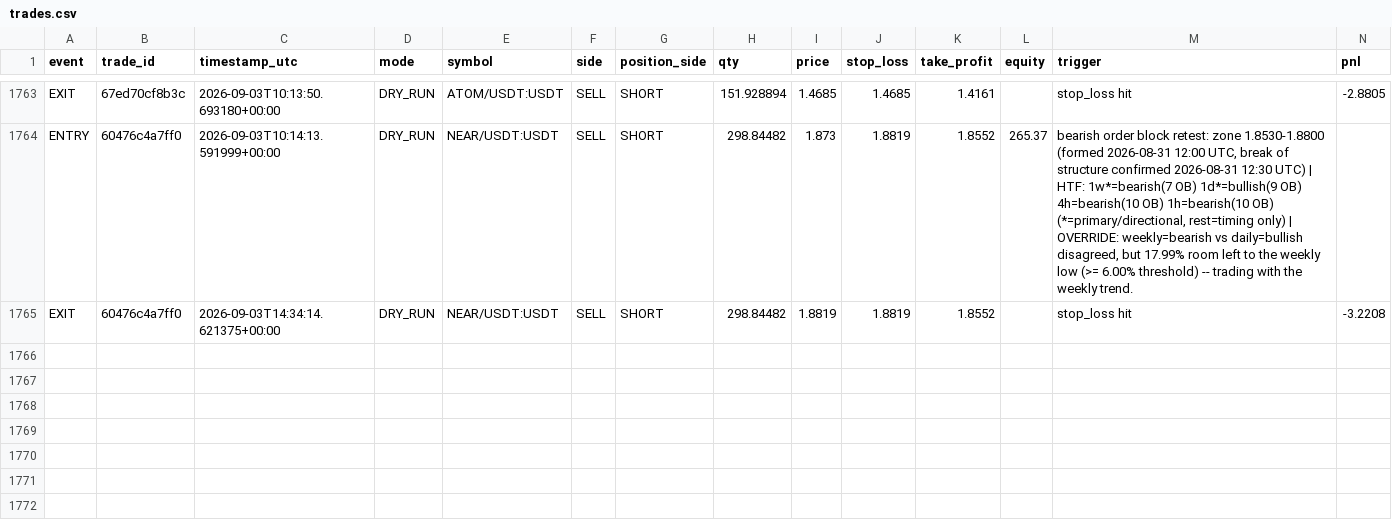
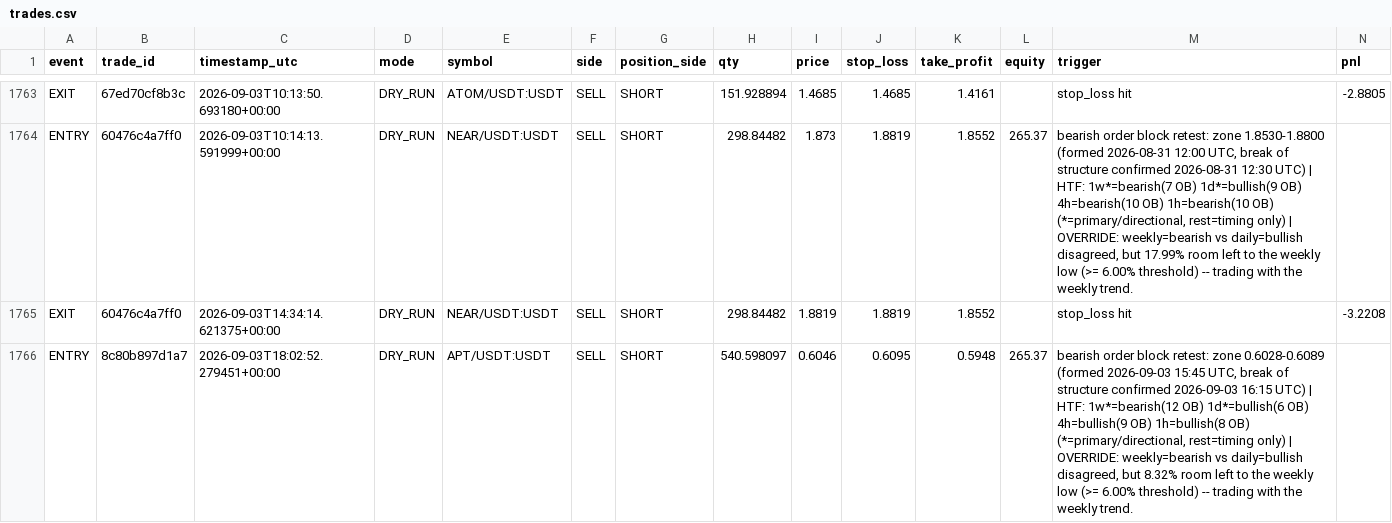
Before and after one commit to MatveevIlya1995/bingx-order-block-bot, a CSV file: data/trades.csv, drawn as a sheet; only a part is shown, gaps mark what is left out; rows hold the shown columns only; the diff names each change by its address in the sheet, - before the commit and + after, or states it on an @@ line.

```diff
--- a/data/trades.csv
+++ b/data/trades.csv
+row 1766: ENTRY | 8c80b897d1a7 | 2026-09-03T18:02:52.279451+00:00 | DRY_RUN | APT/USDT:USDT | SELL | SHORT | 540.598097 | 0.6046 | 0.6095 | 0.5948 | 265.37 | bearish order block retest: zone 0.6028-0.6089 (formed 2026-09-03 15:45 UTC, break of structure confirmed 2026-09-03 16:15 UTC) | HTF: 1w*=bearish(12 OB) 1d*=bullish(6 OB) 4h=bullish(9 OB) 1h=bullish(8 OB) (*=primary/directional, rest=timing only) | OVERRIDE: weekly=bearish vs daily=bullish disagreed, but 8.32% room left to the weekly low (>= 6.00% threshold) -- trading with the weekly trend.
```
Also changed, not shown: 1 other file.
